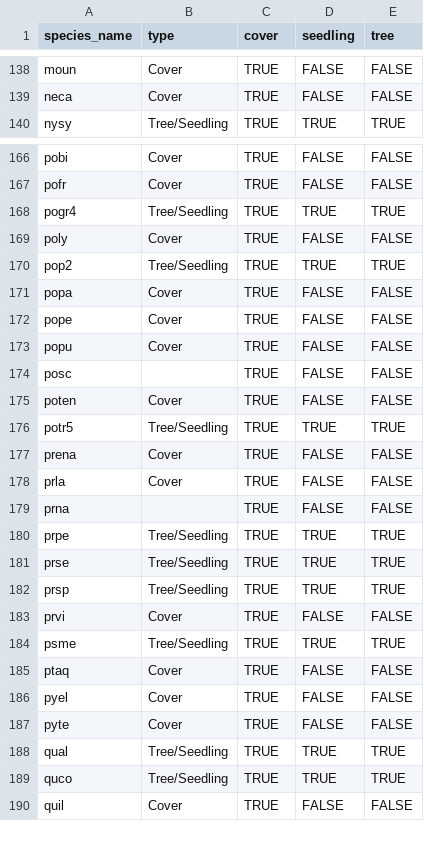
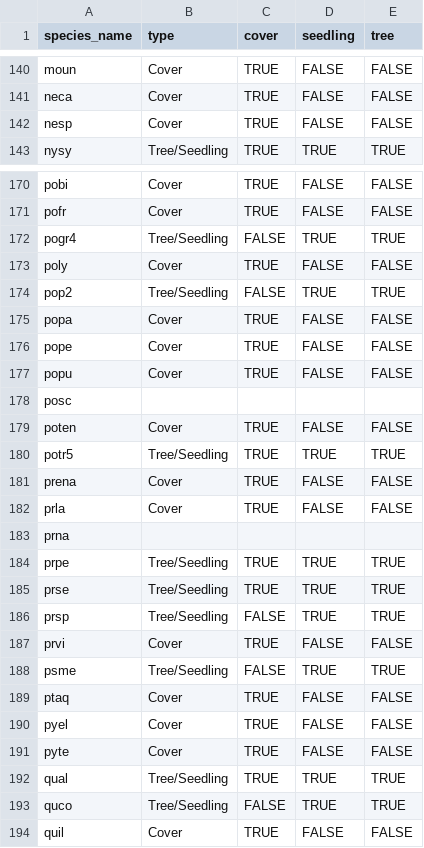
Before and after one commit to shoeberto/dfs-data-tooling, a CSV file: data/master_species_list.csv, drawn as a sheet; only a part is shown, gaps mark what is left out; the diff covers the shown part only.

```diff
--- a/data/master_species_list.csv
+++ b/data/master_species_list.csv
@@ -139,2 +141,3 @@ moun,Cover,TRUE,FALSE,FALSE
 neca,Cover,TRUE,FALSE,FALSE
+nesp,Cover,TRUE,FALSE,FALSE
 nysy,Tree/Seedling,TRUE,TRUE,TRUE
@@ -167,5 +171,5 @@ pobi,Cover,TRUE,FALSE,FALSE
 pofr,Cover,TRUE,FALSE,FALSE
-pogr4,Tree/Seedling,TRUE,TRUE,TRUE
+pogr4,Tree/Seedling,FALSE,TRUE,TRUE
 poly,Cover,TRUE,FALSE,FALSE
-pop2,Tree/Seedling,TRUE,TRUE,TRUE
+pop2,Tree/Seedling,FALSE,TRUE,TRUE
 popa,Cover,TRUE,FALSE,FALSE
@@ -173,3 +177,3 @@ pope,Cover,TRUE,FALSE,FALSE
 popu,Cover,TRUE,FALSE,FALSE
-posc,,TRUE,FALSE,FALSE
+posc,,,,
 poten,Cover,TRUE,FALSE,FALSE
@@ -178,8 +182,8 @@ prena,Cover,TRUE,FALSE,FALSE
 prla,Cover,TRUE,FALSE,FALSE
-prna,,TRUE,FALSE,FALSE
+prna,,,,
 prpe,Tree/Seedling,TRUE,TRUE,TRUE
 prse,Tree/Seedling,TRUE,TRUE,TRUE
-prsp,Tree/Seedling,TRUE,TRUE,TRUE
+prsp,Tree/Seedling,FALSE,TRUE,TRUE
 prvi,Cover,TRUE,FALSE,FALSE
-psme,Tree/Seedling,TRUE,TRUE,TRUE
+psme,Tree/Seedling,FALSE,TRUE,TRUE
 ptaq,Cover,TRUE,FALSE,FALSE
@@ -188,3 +192,3 @@ pyte,Cover,TRUE,FALSE,FALSE
 qual,Tree/Seedling,TRUE,TRUE,TRUE
-quco,Tree/Seedling,TRUE,TRUE,TRUE
+quco,Tree/Seedling,FALSE,TRUE,TRUE
 quil,Cover,TRUE,FALSE,FALSE
```
Also changed, not shown: 4 added rows and 19 edited cells elsewhere in this file, 12 other files.
